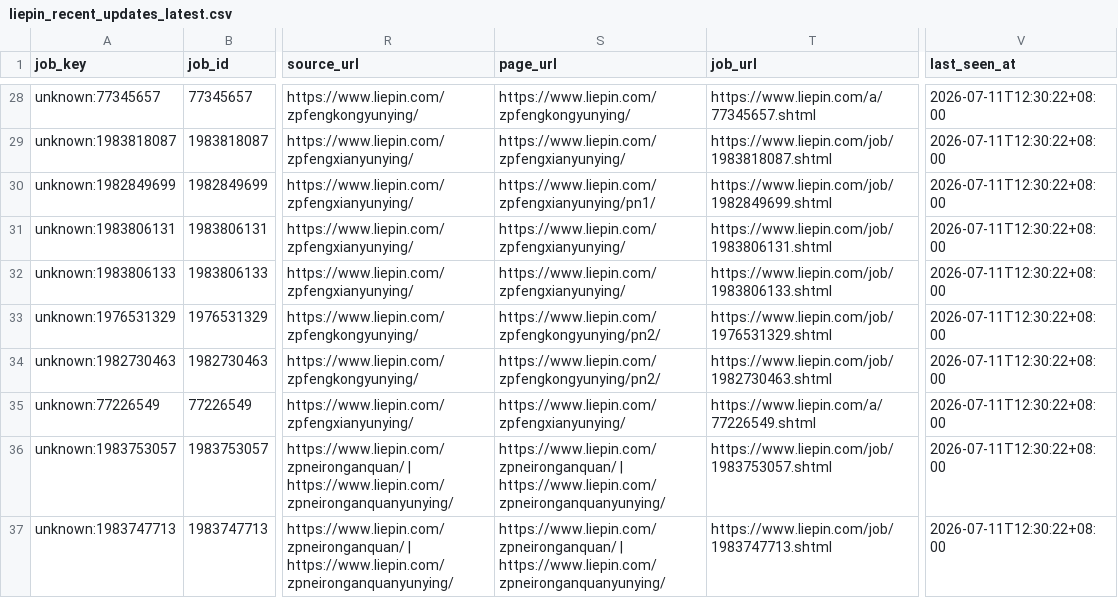
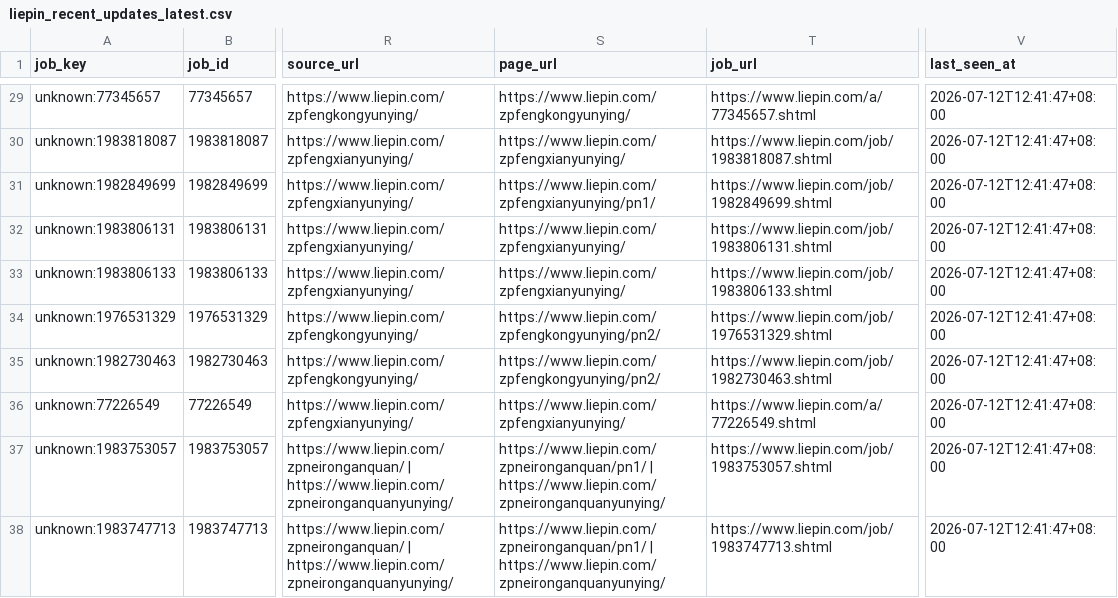
Before and after one commit to chffhc/liepin-job-board, a CSV file: liepin_output/liepin_recent_updates_latest.csv, drawn as a sheet; only a part is shown, gaps mark what is left out; addresses are those after the commit; the diff covers the shown part only; the diff names each change by its address in the sheet, - before the commit and + after, or states it on an @@ line.

```diff
--- a/liepin_output/liepin_recent_updates_latest.csv
+++ b/liepin_output/liepin_recent_updates_latest.csv
-V29:V38 (last_seen_at): 2026-07-11T12:30:22+08:00
+V29:V38 (last_seen_at): 2026-07-12T12:41:47+08:00
-S37:S38 (page_url): https://www.liepin.com/zpneironganquan/ | https://www.liepin.com/zpneironganquanyunying/
+S37:S38 (page_url): https://www.liepin.com/zpneironganquan/pn1/ | https://www.liepin.com/zpneironganquanyunying/
```
Also changed, not shown: 1 added row and 26 edited cells elsewhere in this file, 6 other files.
